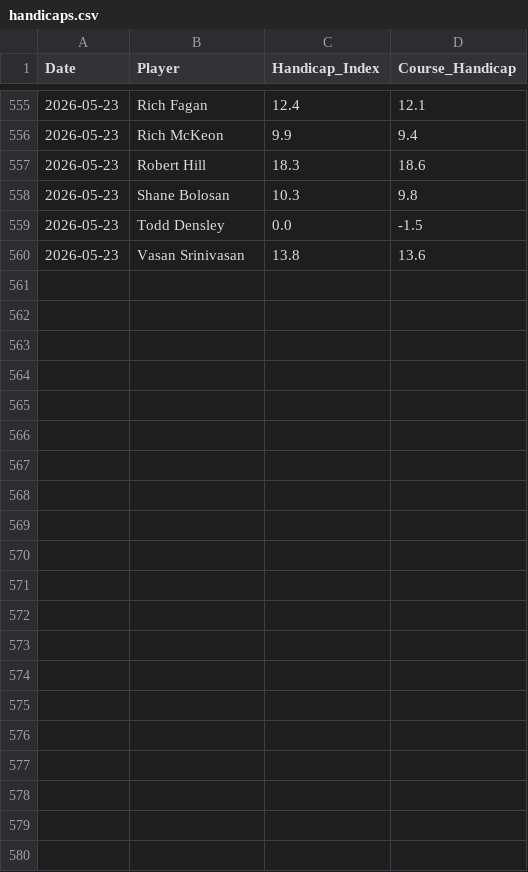
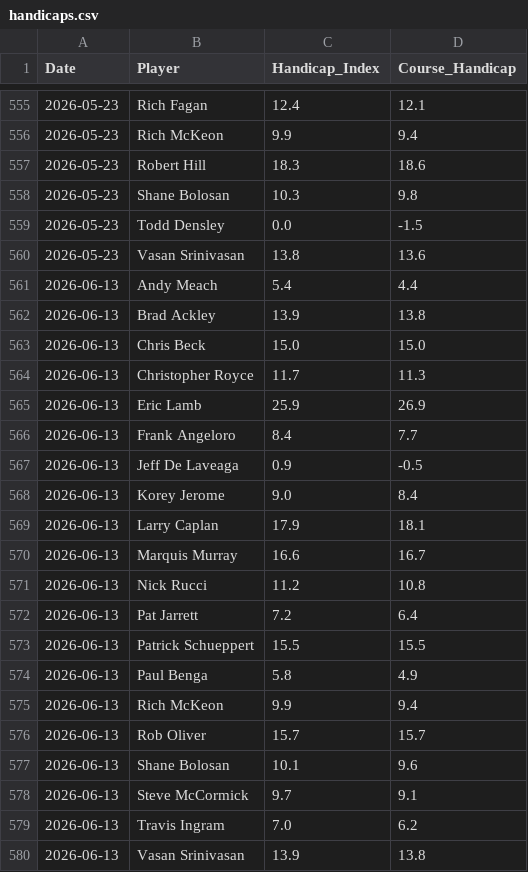
Before and after one commit to CJROYCE4311/website-sg-sg, a CSV file: data/handicaps.csv, drawn as a sheet; only a part is shown, gaps mark what is left out.

```diff
--- a/data/handicaps.csv
+++ b/data/handicaps.csv
@@ -560 +560,21 @@ Date,Player,Handicap_Index,Course_Handicap
 2026-05-23,Vasan Srinivasan,13.8,13.6
+2026-06-13,Andy Meach,5.4,4.4
+2026-06-13,Brad Ackley,13.9,13.8
+2026-06-13,Chris Beck,15.0,15.0
+2026-06-13,Christopher Royce,11.7,11.3
+2026-06-13,Eric Lamb,25.9,26.9
+2026-06-13,Frank Angeloro,8.4,7.7
+2026-06-13,Jeff De Laveaga,0.9,-0.5
+2026-06-13,Korey Jerome,9.0,8.4
+2026-06-13,Larry Caplan,17.9,18.1
+2026-06-13,Marquis Murray,16.6,16.7
+2026-06-13,Nick Rucci,11.2,10.8
+2026-06-13,Pat Jarrett,7.2,6.4
+2026-06-13,Patrick Schueppert,15.5,15.5
+2026-06-13,Paul Benga,5.8,4.9
+2026-06-13,Rich McKeon,9.9,9.4
+2026-06-13,Rob Oliver,15.7,15.7
+2026-06-13,Shane Bolosan,10.1,9.6
+2026-06-13,Steve McCormick,9.7,9.1
+2026-06-13,Travis Ingram,7.0,6.2
+2026-06-13,Vasan Srinivasan,13.9,13.8
```
Also changed, not shown: data/financials.csv, data/scores.csv, 14 other files.
